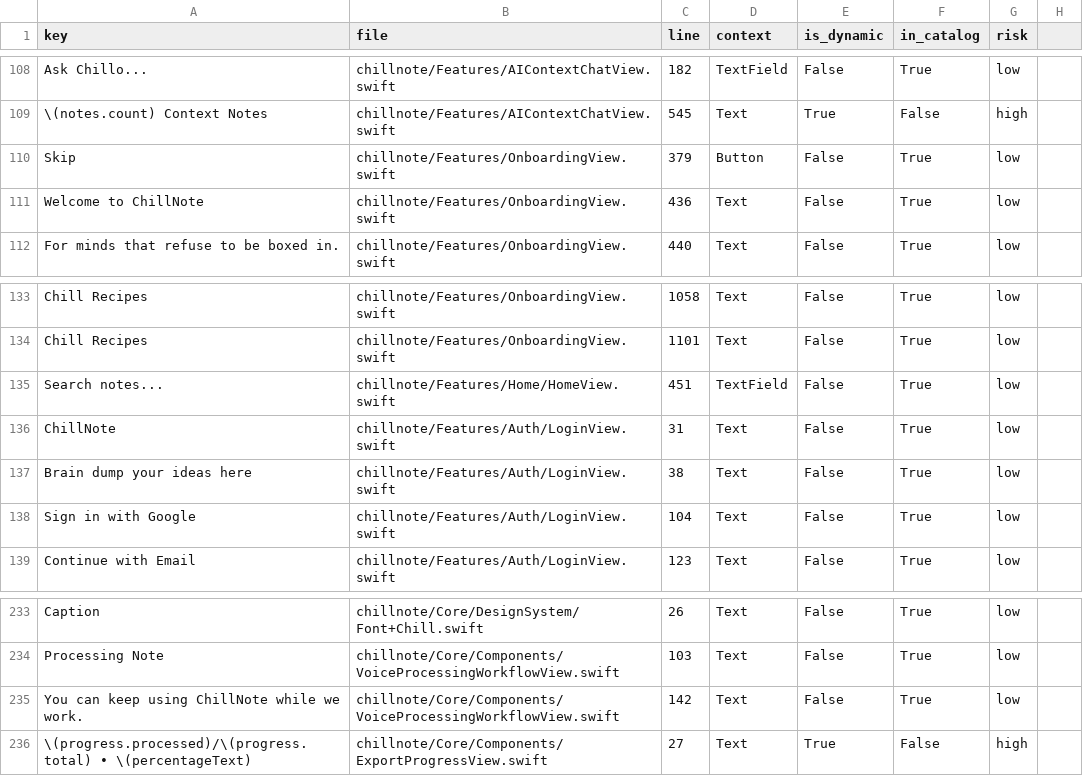
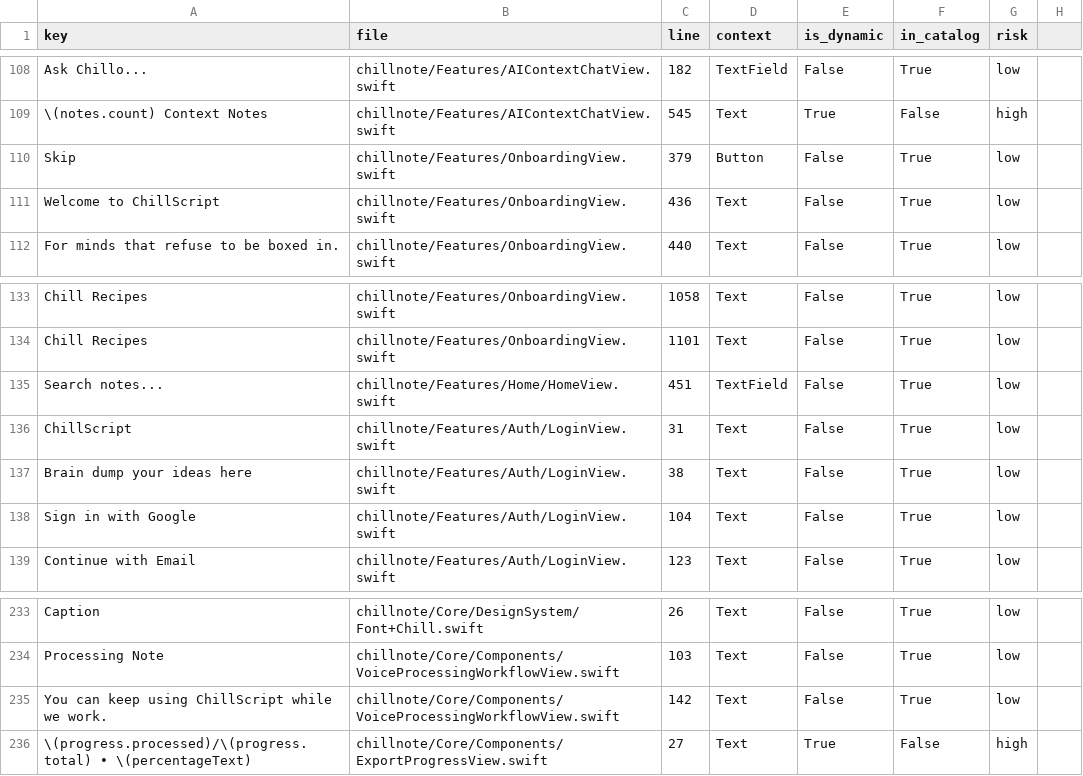
Before and after one commit to Skyelu0601/ChillNote, a CSV file: docs/i18n/string_inventory_v1.csv, drawn as a sheet; only a part is shown, gaps mark what is left out; the diff covers the shown part only.

Commit message:
Rename visible branding to ChillScript

```diff
--- a/docs/i18n/string_inventory_v1.csv
+++ b/docs/i18n/string_inventory_v1.csv
@@ -113,3 +113,3 @@ Ask Chillo...,chillnote/Features/AIContextChatView.swift,182,TextField,False,Tru
 Skip,chillnote/Features/OnboardingView.swift,379,Button,False,True,low
-Welcome to ChillNote,chillnote/Features/OnboardingView.swift,436,Text,False,True,low
+Welcome to ChillScript,chillnote/Features/OnboardingView.swift,436,Text,False,True,low
 For minds that refuse to be boxed in.,chillnote/Features/OnboardingView.swift,440,Text,False,True,low
@@ -140,3 +140,3 @@ Chill Recipes,chillnote/Features/OnboardingView.swift,1101,Text,False,True,low
 Search notes...,chillnote/Features/Home/HomeView.swift,451,TextField,False,True,low
-ChillNote,chillnote/Features/Auth/LoginView.swift,31,Text,False,True,low
+ChillScript,chillnote/Features/Auth/LoginView.swift,31,Text,False,True,low
 Brain dump your ideas here,chillnote/Features/Auth/LoginView.swift,38,Text,False,True,low
@@ -239,3 +239,3 @@ Caption,chillnote/Core/DesignSystem/Font+Chill.swift,26,Text,False,True,low
 Processing Note,chillnote/Core/Components/VoiceProcessingWorkflowView.swift,103,Text,False,True,low
-You can keep using ChillNote while we work.,chillnote/Core/Components/VoiceProcessingWorkflowView.swift,142,Text,False,True,low
+You can keep using ChillScript while we work.,chillnote/Core/Components/VoiceProcessingWorkflowView.swift,142,Text,False,True,low
 \(progress.processed)/\(progress.total) • \(percentageText),chillnote/Core/Components/ExportProgressView.swift,27,Text,True,False,high
```
Also changed, not shown: 12 edited cells elsewhere in this file, 55 other files.
